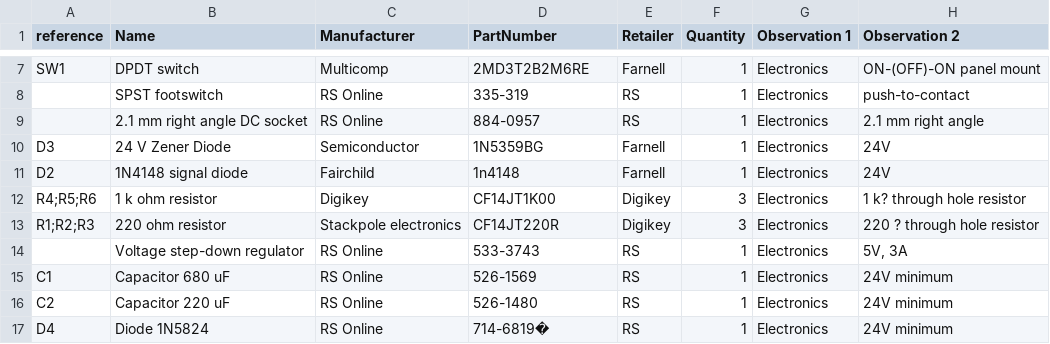
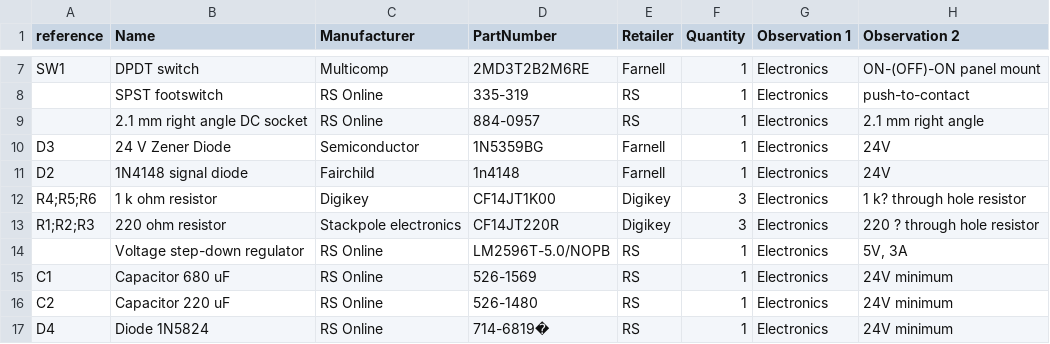
Before and after one commit to astronicmn/stuffs, a CSV file: BOM (1).csv, drawn as a sheet; only a part is shown, gaps mark what is left out.

Commit message:
Update BOM (1).csv

```diff
--- a/BOM (1).csv
+++ b/BOM (1).csv
@@ -13,3 +13,3 @@ R4;R5;R6,1 k ohm resistor,Digikey,CF14JT1K00,Digikey,3,Electronics,1 k? through
 R1;R2;R3,220 ohm resistor,Stackpole electronics,CF14JT220R ,Digikey,3,Electronics,220 ? through hole resistor
-,Voltage step-down regulator,RS Online,533-3743,RS,1,Electronics,"5V, 3A"
+,Voltage step-down regulator,RS Online,LM2596T-5.0/NOPB,RS,1,Electronics,"5V, 3A"
 C1,Capacitor 680 uF,RS Online,526-1569,RS,1,Electronics,24V minimum
```
